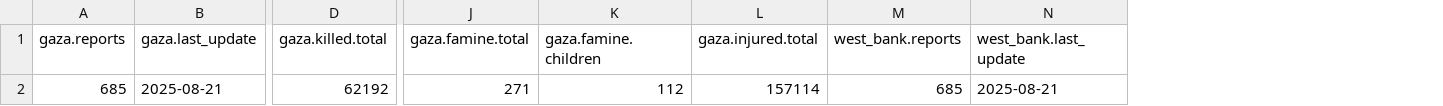
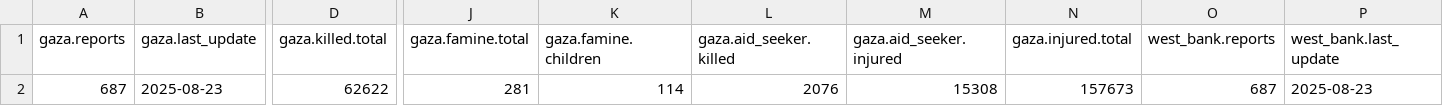
Before and after one commit to Mohammad-AbdulSamad/Palestine-Daily-Data-ETL, a CSV file: data/summary.csv, drawn as a sheet; only a part is shown, gaps mark what is left out; addresses are those after the commit; the diff covers the shown part only; the diff names each change by its address in the sheet, - before the commit and + after, or states it on an @@ line.

```diff
--- a/data/summary.csv
+++ b/data/summary.csv
+column L (gaza.aid_seeker.killed), row 2: 2076
+column M (gaza.aid_seeker.injured), row 2: 15308
-A2 (gaza.reports): 685
+A2 (gaza.reports): 687
-B2 (gaza.last_update): 2025-08-21
+B2 (gaza.last_update): 2025-08-23
-D2 (gaza.killed.total): 62192
+D2 (gaza.killed.total): 62622
-J2 (gaza.famine.total): 271
+J2 (gaza.famine.total): 281
-K2 (gaza.famine.children): 112
+K2 (gaza.famine.children): 114
-N2 (gaza.injured.total): 157114
+N2 (gaza.injured.total): 157673
-O2 (west_bank.reports): 685
+O2 (west_bank.reports): 687
-P2 (west_bank.last_update): 2025-08-21
+P2 (west_bank.last_update): 2025-08-23
```
Also changed, not shown: 5 edited cells elsewhere in this file, data/daily_casualties_gaza.csv, data/daily_casualties_west_bank.csv, 3 other files.
